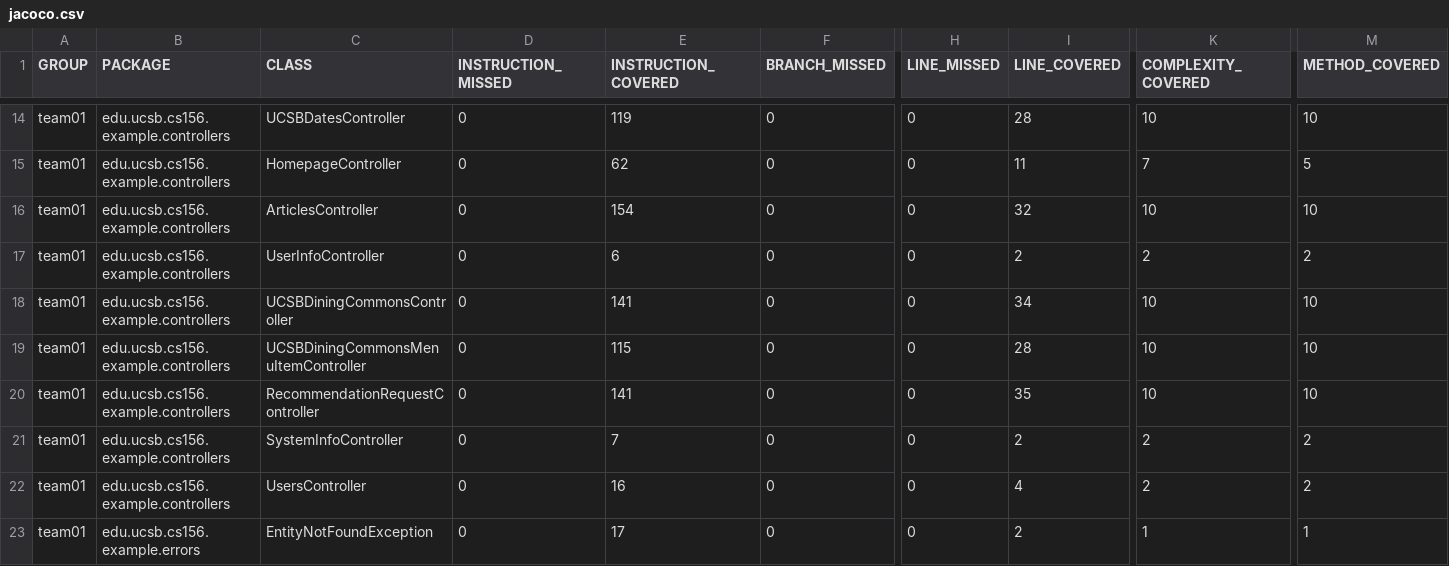
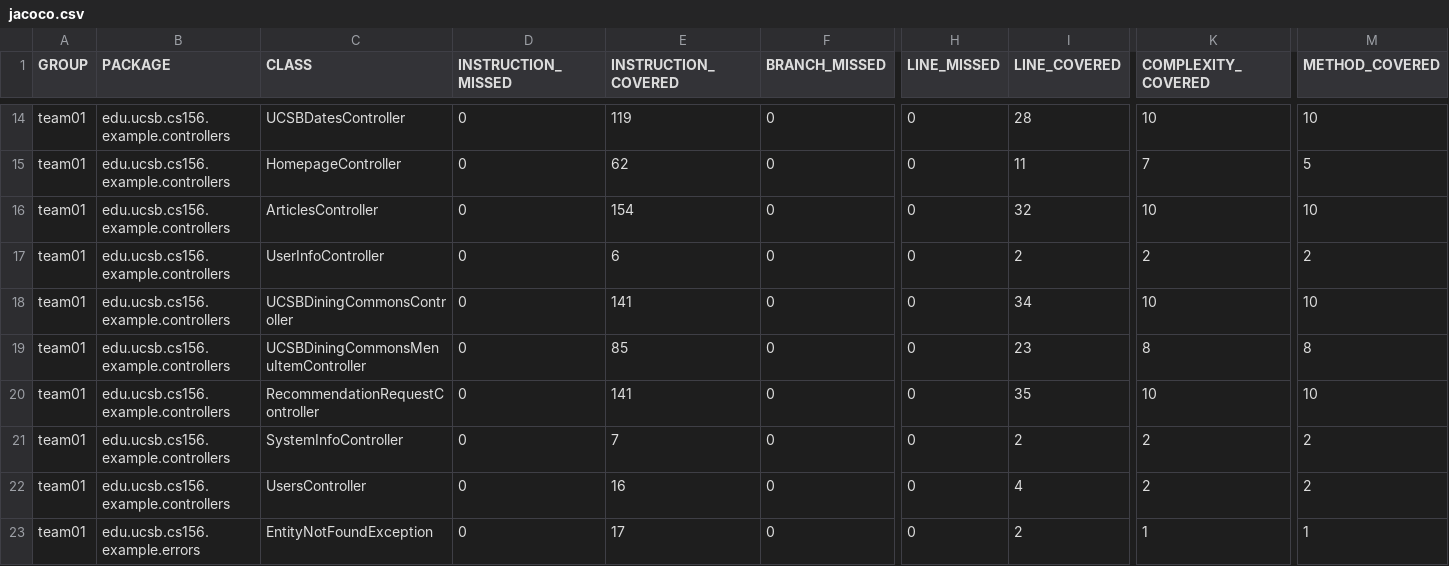
Before and after one commit to ucsb-cs156-f25/team01-f25-11, a CSV file: prs/68/jacoco/jacoco.csv, drawn as a sheet; only a part is shown, gaps mark what is left out; the diff names each change by its address in the sheet, - before the commit and + after, or states it on an @@ line.

```diff
--- a/prs/68/jacoco/jacoco.csv
+++ b/prs/68/jacoco/jacoco.csv
-E19 (INSTRUCTION_COVERED): 115
+E19 (INSTRUCTION_COVERED): 85
-I19 (LINE_COVERED): 28
+I19 (LINE_COVERED): 23
-K19 (COMPLEXITY_COVERED): 10
+K19 (COMPLEXITY_COVERED): 8
-M19 (METHOD_COVERED): 10
+M19 (METHOD_COVERED): 8
```
Also changed, not shown: 7 other files.
